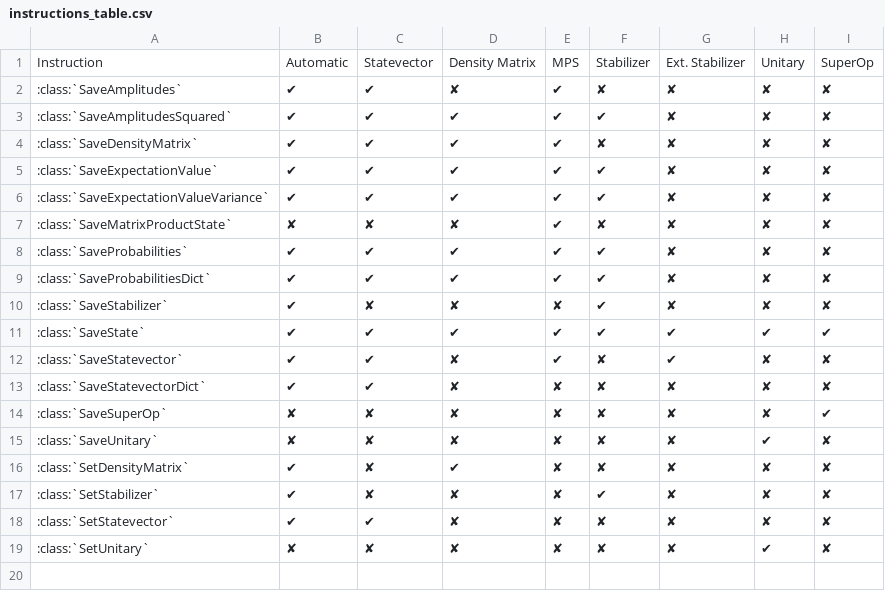
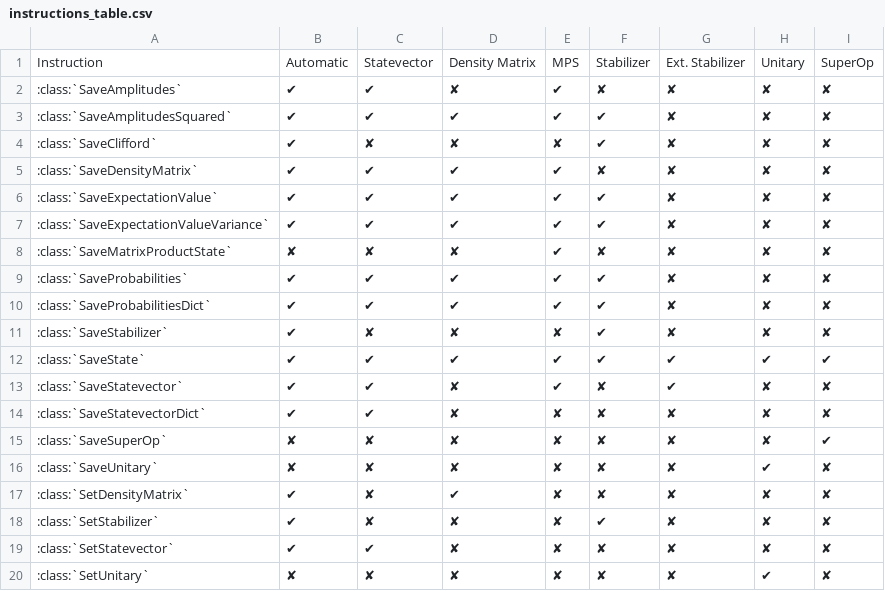
Before and after one commit to Qiskit/qiskit-aer, a CSV file: qiskit/providers/aer/library/instructions_table.csv, drawn as a sheet; the diff names each change by its address in the sheet, - before the commit and + after, or states it on an @@ line.

Commit message:
Format results and store save type metadata (#1388)

```diff
--- a/qiskit/providers/aer/library/instructions_table.csv
+++ b/qiskit/providers/aer/library/instructions_table.csv
+row 4: :class:`SaveClifford` | ✔ | ✘ | ✘ | ✘ | ✔ | ✘ | ✘ | ✘
```
Also changed, not shown: 29 other files.
